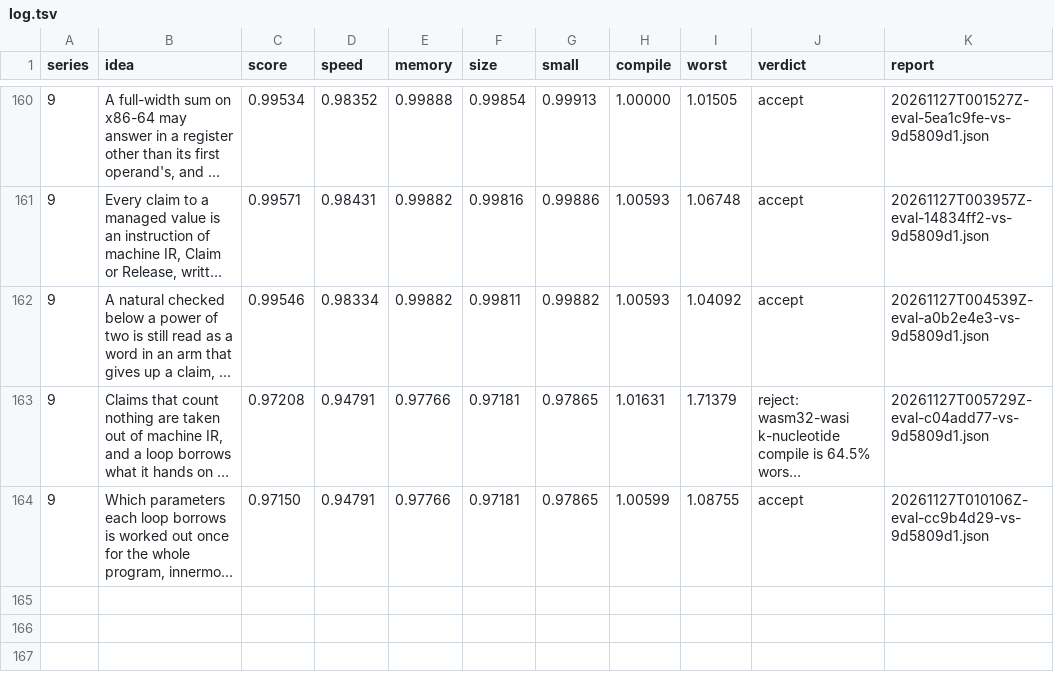
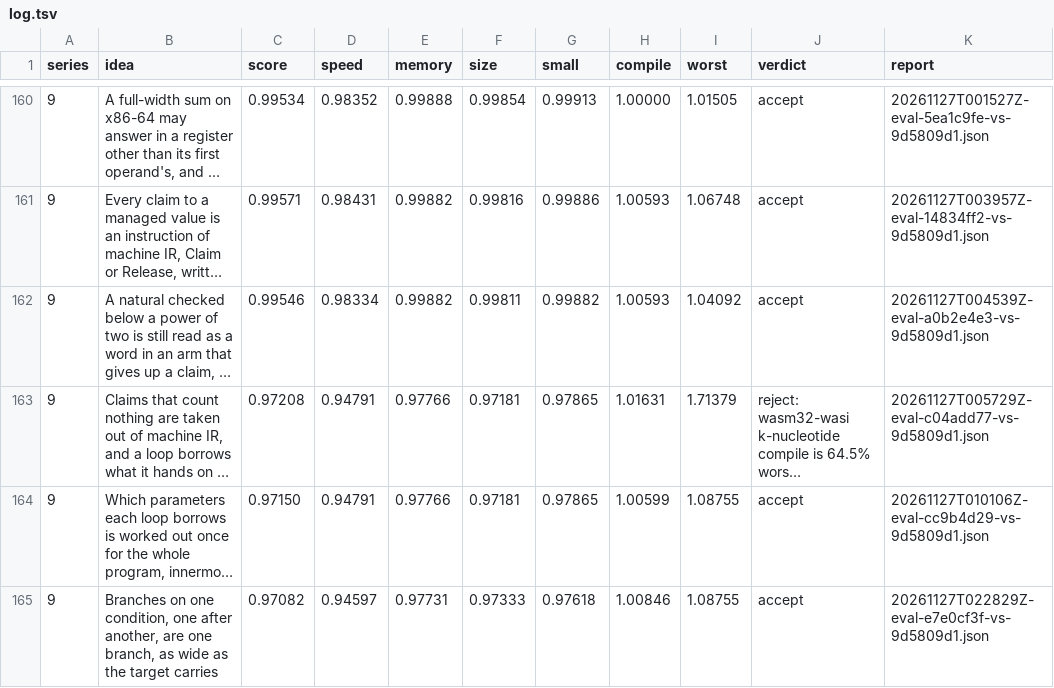
Before and after one commit to faun-lang/faun, a TSV file: ratchet/log.tsv, drawn as a sheet; only a part is shown, gaps mark what is left out; long unchanged cells end in …; the diff names each change by its address in the sheet, - before the commit and + after, or states it on an @@ line.

Commit message:
The log keeps the evaluation of merging branches on one condition, accepted at 0.9708 against the trunk

```diff
--- a/ratchet/log.tsv
+++ b/ratchet/log.tsv
+row 165: 9 | Branches on one condition, one after another, are one branch, as wide as the target carries | 0.97082 | 0.94597 | 0.97731 | 0.97333 | 0.97618 | 1.00846 | 1.08755 | accept | 20261127T022829Z-eval-e7e0cf3f-vs-9d5809d1.json
```
